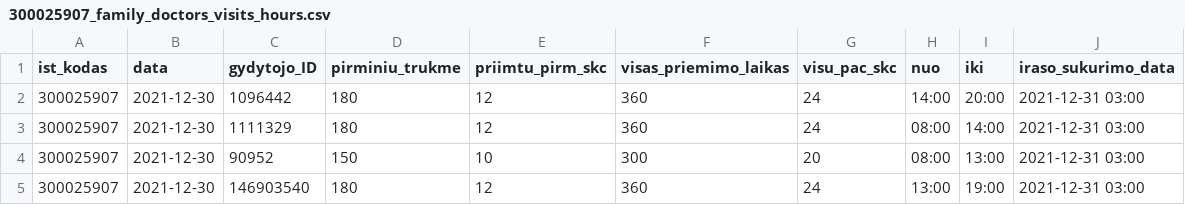
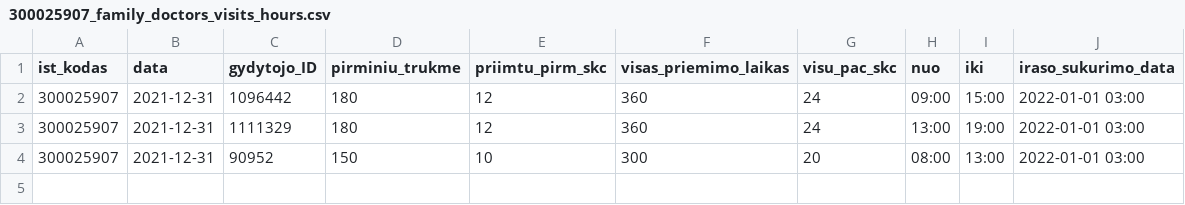
Before and after one commit to sveikatos-klinika/registrations_sveikatos-klinika, a CSV file: 300025907_family_doctors_visits_hours.csv, drawn as a sheet.

```diff
--- a/300025907_family_doctors_visits_hours.csv
+++ b/300025907_family_doctors_visits_hours.csv
@@ -1,5 +1,4 @@
 ist_kodas;data;gydytojo_ID;pirminiu_trukme;priimtu_pirm_skc;visas_priemimo_laikas;visu_pac_skc;nuo;iki;iraso_sukurimo_data
-300025907;2021-12-30;1096442;180;12;360;24;14:00;20:00;2021-12-31 03:00
-300025907;2021-12-30;1111329;180;12;360;24;08:00;14:00;2021-12-31 03:00
-300025907;2021-12-30;90952;150;10;300;20;08:00;13:00;2021-12-31 03:00
-300025907;2021-12-30;146903540;180;12;360;24;13:00;19:00;2021-12-31 03:00
+300025907;2021-12-31;1096442;180;12;360;24;09:00;15:00;2022-01-01 03:00
+300025907;2021-12-31;1111329;180;12;360;24;13:00;19:00;2022-01-01 03:00
+300025907;2021-12-31;90952;150;10;300;20;08:00;13:00;2022-01-01 03:00
```
Also changed, not shown: 300025907_free_registrations.csv.
